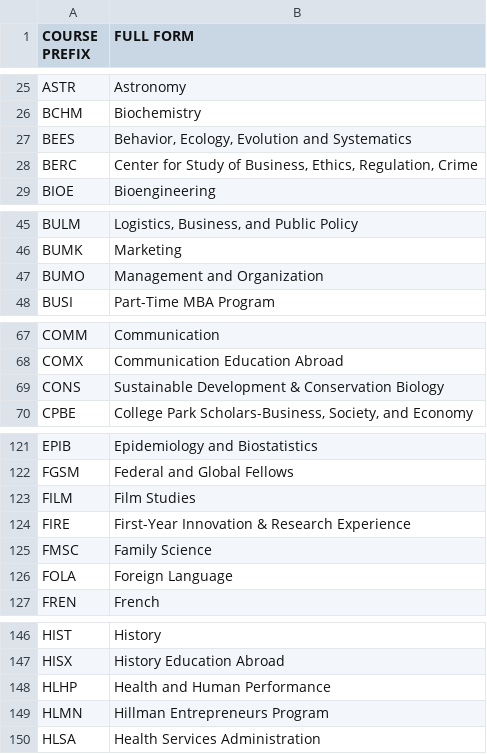
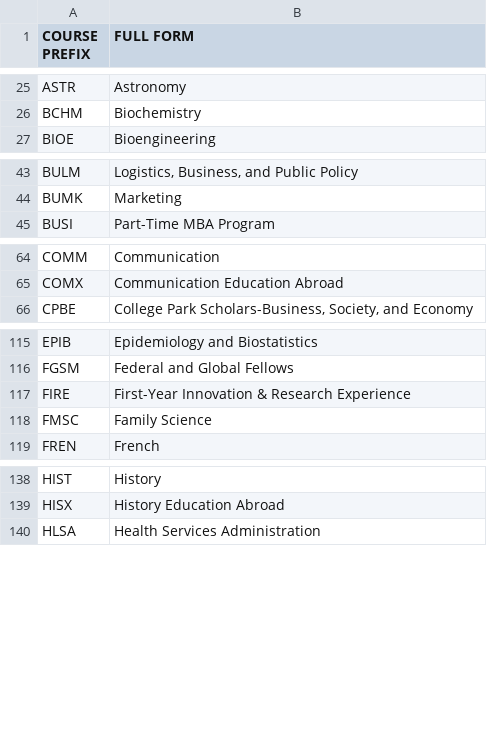
Before and after one commit to aluthra23/UMD_Schedule_Web_Scraper, a CSV file: course_prefixes_dataset_creation/umd_course_prefixes.csv, drawn as a sheet; only a part is shown, gaps mark what is left out; the diff covers the shown part only; the diff names each change by its address in the sheet, - before the commit and + after, or states it on an @@ line.

Commit message:
added course prefix

```diff
--- a/course_prefixes_dataset_creation/umd_course_prefixes.csv
+++ b/course_prefixes_dataset_creation/umd_course_prefixes.csv
-row 27: BEES | Behavior, Ecology, Evolution and Systematics
-row 28: BERC | Center for Study of Business, Ethics, Regulation, Crime
-row 47: BUMO | Management and Organization
-row 69: CONS | Sustainable Development & Conservation Biology
-row 123: FILM | Film Studies
-row 126: FOLA | Foreign Language
-row 148: HLHP | Health and Human Performance
-row 149: HLMN | Hillman Entrepreneurs Program
```
Also changed, not shown: 7 removed rows elsewhere in this file, 1 other file.
